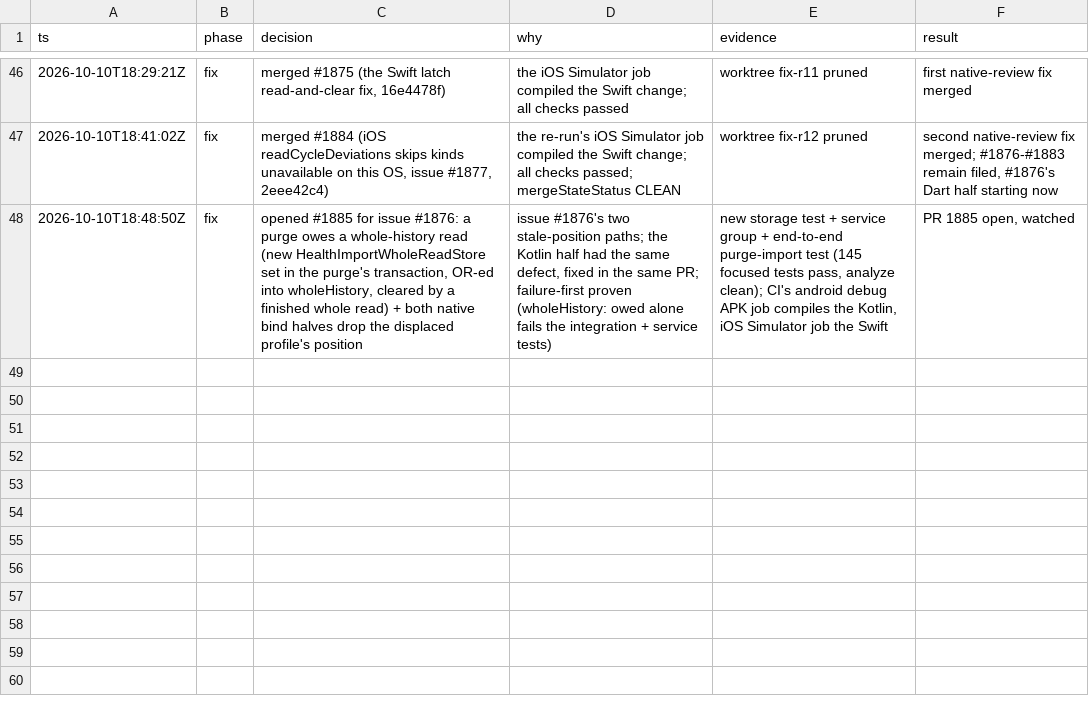
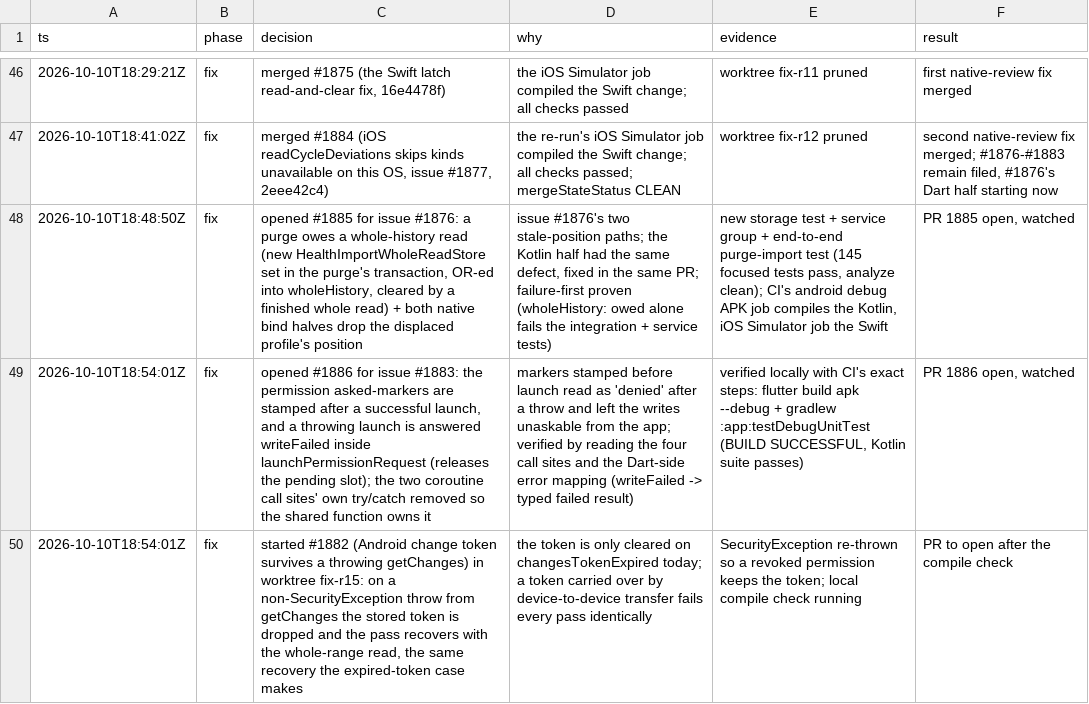
Before and after one commit to wjdavis5/lunarlog, a TSV file: .audit/e2e-code-review-2026-10-10.tsv, drawn as a sheet; only a part is shown, gaps mark what is left out; the diff names each change by its address in the sheet, - before the commit and + after, or states it on an @@ line.

Commit message:
trail: #1886 opened (issue #1883); #1882 started

```diff
--- a/.audit/e2e-code-review-2026-10-10.tsv
+++ b/.audit/e2e-code-review-2026-10-10.tsv
+row 49: 2026-10-10T18:54:01Z | fix | opened #1886 for issue #1883: the permission asked-markers are stamped after a successful launch, and a throwing launch is answered writeFailed inside launchPermissionRequest (releases the pending slot); the two coroutine call sites' own try/catch removed so the shared function owns it | markers stamped before launch read as 'denied' after a throw and left the writes unaskable from the app; verified by reading the four call sites and the Dart-side error mapping (writeFailed -> typed failed result) | verified locally with CI's exact steps: flutter build apk --debug + gradlew :app:testDebugUnitTest (BUILD SUCCESSFUL, Kotlin suite passes) | PR 1886 open, watched
+row 50: 2026-10-10T18:54:01Z | fix | started #1882 (Android change token survives a throwing getChanges) in worktree fix-r15: on a non-SecurityException throw from getChanges the stored token is dropped and the pass recovers with the whole-range read, the same recovery the expired-token case makes | the token is only cleared on changesTokenExpired today; a token carried over by device-to-device transfer fails every pass identically | SecurityException re-thrown so a revoked permission keeps the token; local compile check running | PR to open after the compile check
```
